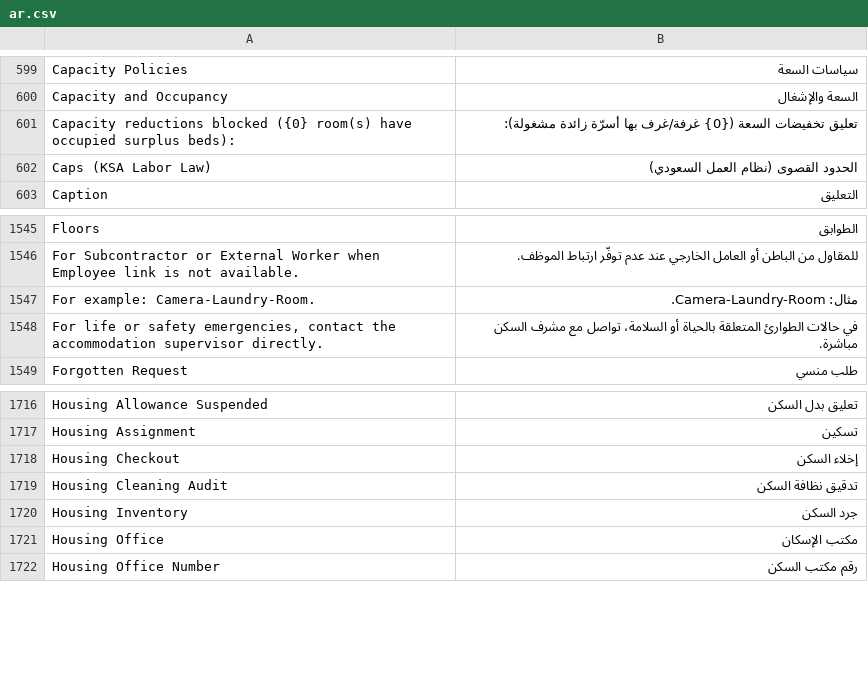
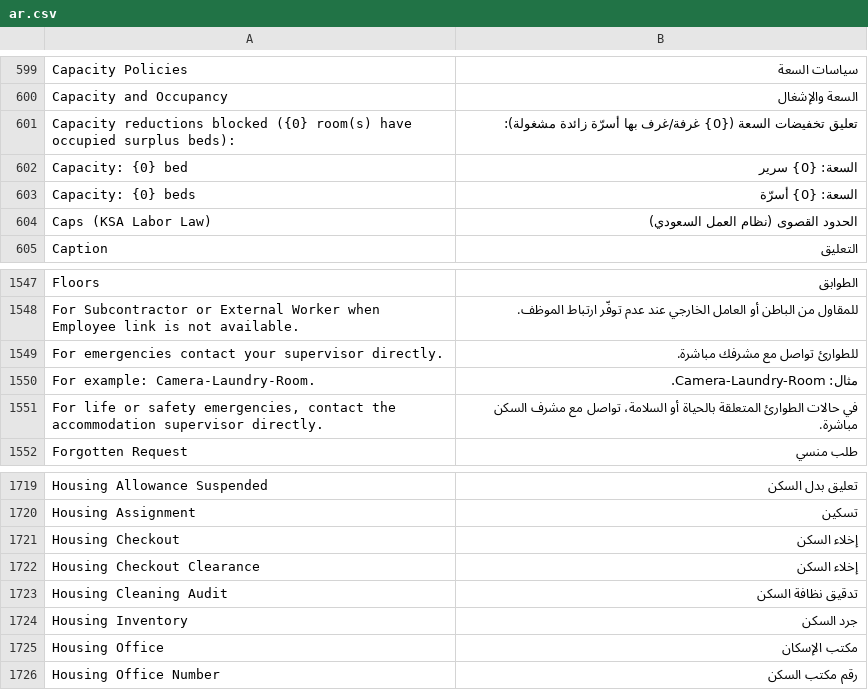
Before and after one commit to iabodysa/apex, a CSV file: apex/translations/ar.csv, drawn as a sheet; only a part is shown, gaps mark what is left out; the diff names each change by its address in the sheet, - before the commit and + after, or states it on an @@ line.

Commit message:
fix(i18n): print the shipped record name on the checkout clearance slip
The clearance slip handed to a worker at checkout titled itself
'Accommodation Checkout Clearance' -- a record name the rename retired --
as a bare HTML literal. A bare literal is invisible to the translation
extractor, so the heading also had no ar.csv row and printed English-only.

Route the heading through the bare _() Jinja global, the mechanism the
shipped sibling print formats already use, and key it to the canonical
Arabic. Give the room label the same treatment: its floor, capacity and
emergency-contact lines were the only other print-format strings a reader
meets with no Arabic available at all.

```diff
--- a/apex/translations/ar.csv
+++ b/apex/translations/ar.csv
+row 602: Capacity: {0} bed | السعة: {0} سرير
+row 603: Capacity: {0} beds | السعة: {0} أسرّة
+row 1549: For emergencies contact your supervisor directly. | للطوارئ تواصل مع مشرفك مباشرة.
+row 1722: Housing Checkout Clearance | إخلاء السكن
```
Also changed, not shown: 2 other files.
